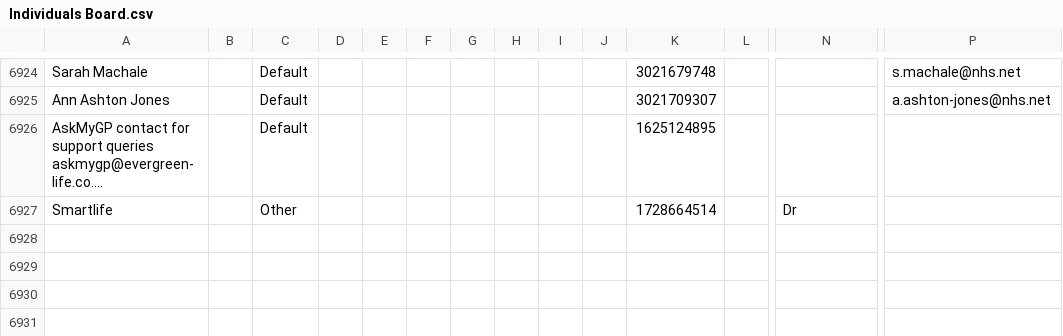
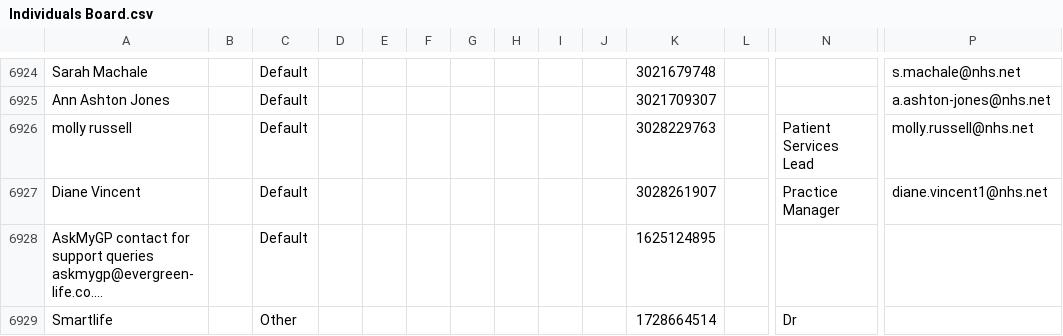
Before and after one commit to JCRedmoorHealth/vercel-mcp-python, a CSV file: Boards data/Individuals Board.csv, drawn as a sheet; only a part is shown, gaps mark what is left out; long unchanged cells end in …; rows hold the shown columns only; the diff names each change by its address in the sheet, - before the commit and + after, or states it on an @@ line.

```diff
--- a/Boards data/Individuals Board.csv
+++ b/Boards data/Individuals Board.csv
+row 6926: molly russell |  | Default |  |  |  |  |  |  |  | 3028229763 |  | Patient Services Lead | molly.russell@nhs.net
+row 6927: Diane Vincent |  | Default |  |  |  |  |  |  |  | 3028261907 |  | Practice Manager | diane.vincent1@nhs.net
```
Also changed, not shown: Boards data/FollowUpList.csv, Boards data/InvoicesAndCollections.csv, 3 other files.
